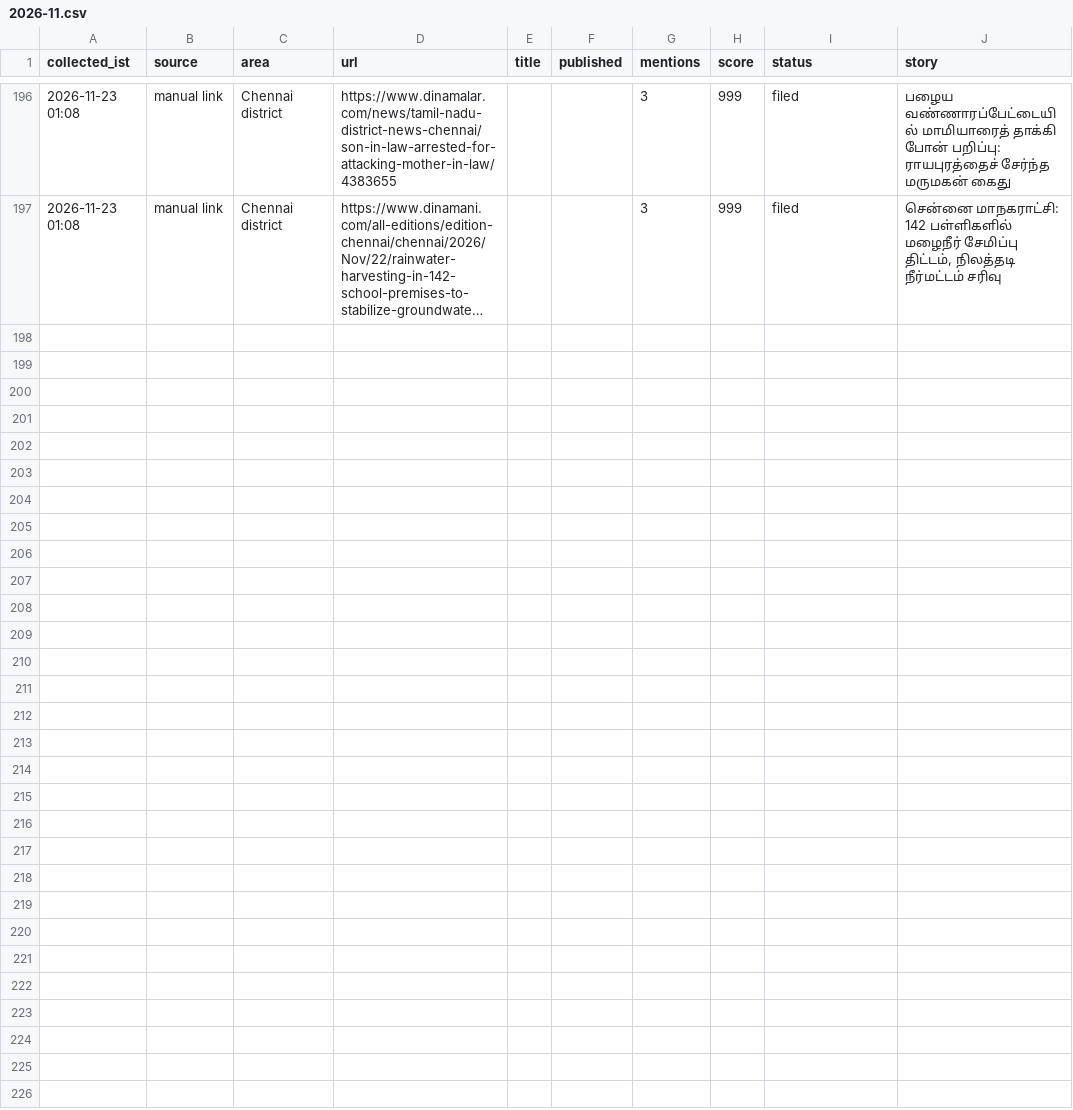
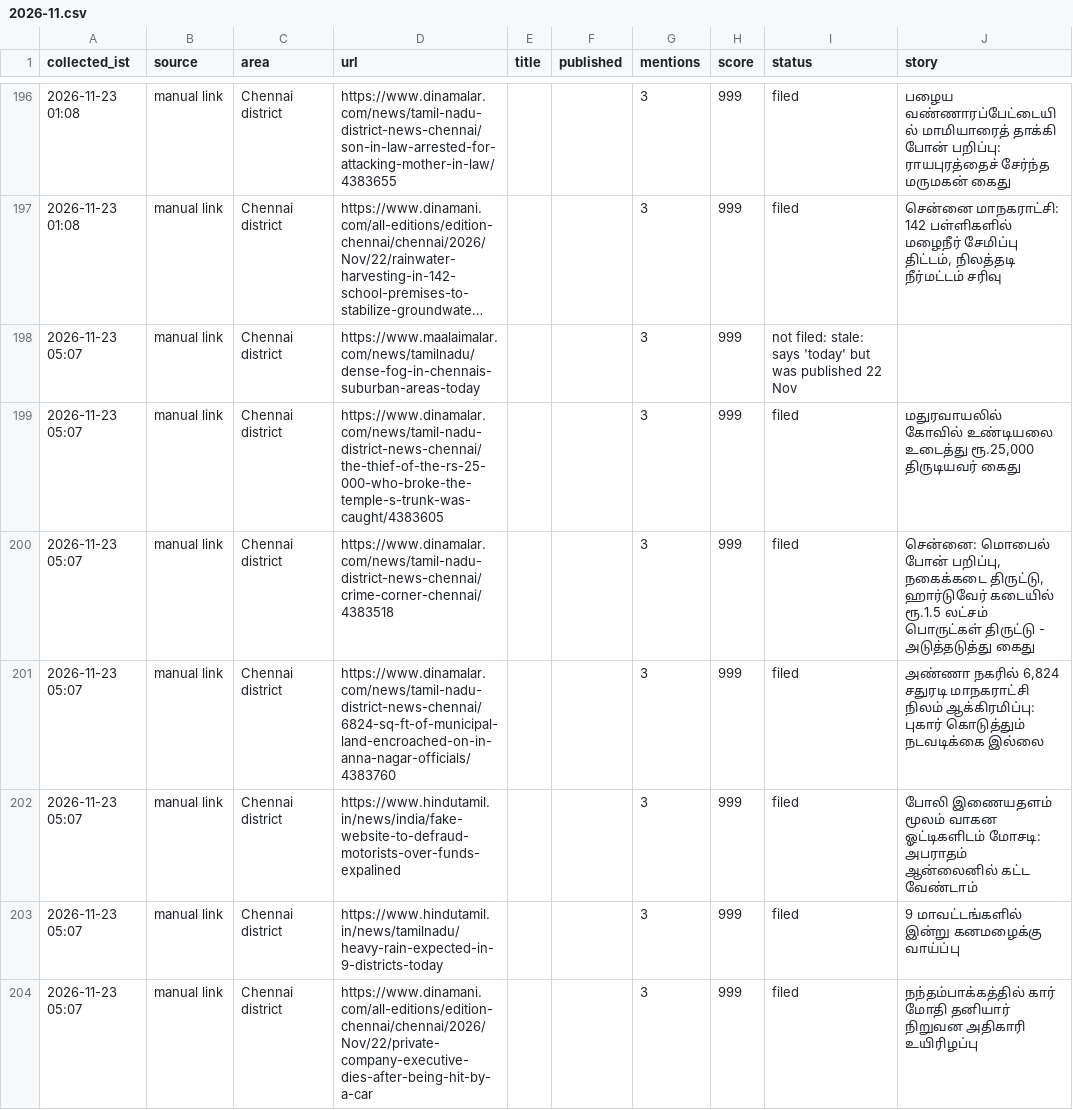
Before and after one commit to nithiyananthamQA/chennaiminnal-autopost, a CSV file: research_free/archive/2026-11.csv, drawn as a sheet; only a part is shown, gaps mark what is left out; long unchanged cells end in …; the diff names each change by its address in the sheet, - before the commit and + after, or states it on an @@ line.

```diff
--- a/research_free/archive/2026-11.csv
+++ b/research_free/archive/2026-11.csv
+row 198: 2026-11-23 05:07 | manual link | Chennai district | https://www.maalaimalar.com/news/tamilnadu/dense-fog-in-chennais-suburban-areas-today |  |  | 3 | 999 | not filed: stale: says 'today' but was published 22 Nov
+row 199: 2026-11-23 05:07 | manual link | Chennai district | https://www.dinamalar.com/news/tamil-nadu-district-news-chennai/the-thief-of-the-rs-25-000-who-broke-the-temple-s-trunk-was-caught/4383605 |  |  | 3 | 999 | filed | மதுரவாயலில் கோவில் உண்டியலை உடைத்து ரூ.25,000 திருடியவர் கைது
+row 200: 2026-11-23 05:07 | manual link | Chennai district | https://www.dinamalar.com/news/tamil-nadu-district-news-chennai/crime-corner-chennai/4383518 |  |  | 3 | 999 | filed | சென்னை: மொபைல் போன் பறிப்பு, நகைக்கடை திருட்டு, ஹார்டுவேர் கடையில் ரூ.1.5 லட்சம் பொருட்கள் திருட்டு - அடுத்தடுத்து கைது
+row 201: 2026-11-23 05:07 | manual link | Chennai district | https://www.dinamalar.com/news/tamil-nadu-district-news-chennai/6824-sq-ft-of-municipal-land-encroached-on-in-anna-nagar-officials/4383760 |  |  | 3 | 999 | filed | அண்ணா நகரில் 6,824 சதுரடி மாநகராட்சி நிலம் ஆக்கிரமிப்பு: புகார் கொடுத்தும் நடவடிக்கை இல்லை
+row 202: 2026-11-23 05:07 | manual link | Chennai district | https://www.hindutamil.in/news/india/fake-website-to-defraud-motorists-over-funds-expalined |  |  | 3 | 999 | filed | போலி இணையதளம் மூலம் வாகன ஓட்டிகளிடம் மோசடி: அபராதம் ஆன்லைனில் கட்ட வேண்டாம்
+row 203: 2026-11-23 05:07 | manual link | Chennai district | https://www.hindutamil.in/news/tamilnadu/heavy-rain-expected-in-9-districts-today |  |  | 3 | 999 | filed | 9 மாவட்டங்களில் இன்று கனமழைக்கு வாய்ப்பு
+row 204: 2026-11-23 05:07 | manual link | Chennai district | https://www.dinamani.com/all-editions/edition-chennai/chennai/2026/Nov/22/private-company-executive-dies-after-being-hit-by-a-car |  |  | 3 | 999 | filed | நந்தம்பாக்கத்தில் கார் மோதி தனியார் நிறுவன அதிகாரி உயிரிழப்பு
```
Also changed, not shown: 7 other files.
